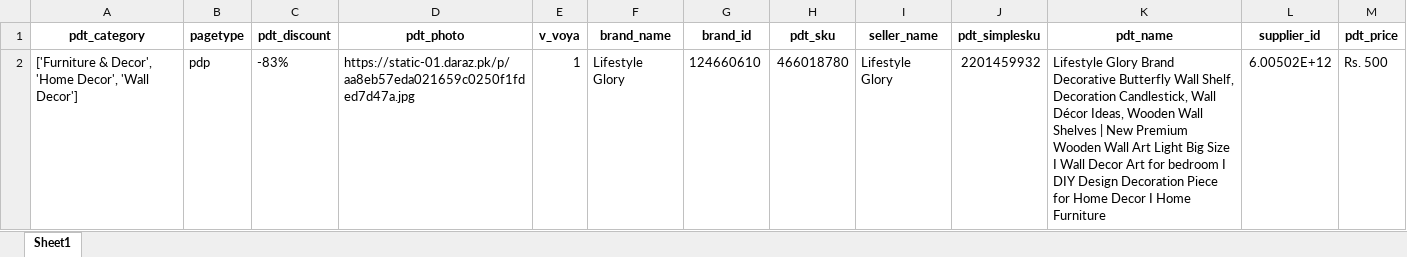
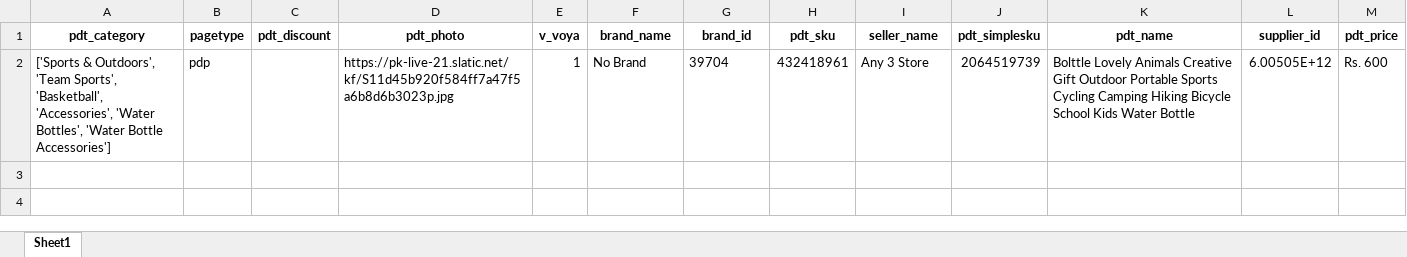
Before and after one commit to asadali27232/FYP, an Excel workbook: data.xlsx, sheet Sheet1, drawn as a sheet; values as stored, in another font and other column widths than the file's, no borders; removed rows and columns are numbered as before the commit, all else as after; the diff names each change by its address in the sheet, - before the commit and + after, or states it on an @@ line.

```diff
--- a/data.xlsx (sheet Sheet1)
+++ b/data.xlsx (sheet Sheet1)
-row 2: ['Furniture & Decor', 'Home Decor', 'Wall Decor'] | pdp | -83% | https://static-01.daraz.pk/p/aa8eb57eda021659c0250f1fded7d47a.jpg | 1 | Lifestyle Glory | 124660610 | 466018780 | Lifestyle Glory | 2201459932 | Lifestyle Glory Brand Decorative Butterfly Wall Shelf, Decoration Candlestick, Wall Décor Ideas, Wooden Wall Shelves | New Premium Wooden Wall Art Light Big Size I Wall Decor Art for bedroom I DIY Design Decoration Piece for Home Decor I Home Furniture | 6.00502E+12 | Rs. 500
+row 2: ['Sports & Outdoors', 'Team Sports', 'Basketball', 'Accessories', 'Water Bottles', 'Water Bottle Accessories'] | pdp |  | https://pk-live-21.slatic.net/kf/S11d45b920f584ff7a47f5a6b8d6b3023p.jpg | 1 | No Brand | 39704 | 432418961 | Any 3 Store | 2064519739 | Bolttle Lovely Animals Creative Gift Outdoor Portable Sports Cycling Camping Hiking Bicycle School Kids Water Bottle | 6.00505E+12 | Rs. 600
```
Also changed, not shown: 3 other files.
